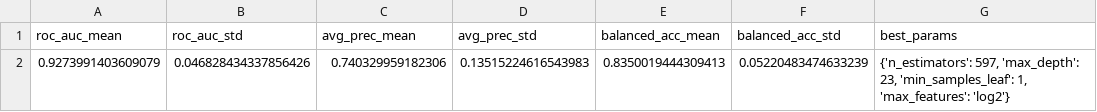
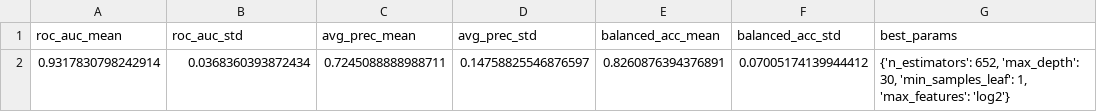
Before and after one commit to erirera/VMS-Deposit-Discovery-AI-Bathurst, a CSV file: models/rf_cv_metrics.csv, drawn as a sheet.

```diff
--- a/models/rf_cv_metrics.csv
+++ b/models/rf_cv_metrics.csv
@@ -1,2 +1,2 @@
 roc_auc_mean,roc_auc_std,avg_prec_mean,avg_prec_std,balanced_acc_mean,balanced_acc_std,best_params
-0.9273991403609079,0.046828434337856426,0.740329959182306,0.13515224616543983,0.8350019444309413,0.05220483474633239,"{'n_estimators': 597, 'max_depth': 23, 'min_samples_leaf': 1, 'max_features': 'log2'}"
+0.9317830798242914,0.0368360393872434,0.7245088888988711,0.14758825546876597,0.8260876394376891,0.07005174139944412,"{'n_estimators': 652, 'max_depth': 30, 'min_samples_leaf': 1, 'max_features': 'log2'}"
```
Also changed, not shown: data/processed/training_dataset/feature_names.csv, models/rf_feature_importances.csv, 37 other files.
